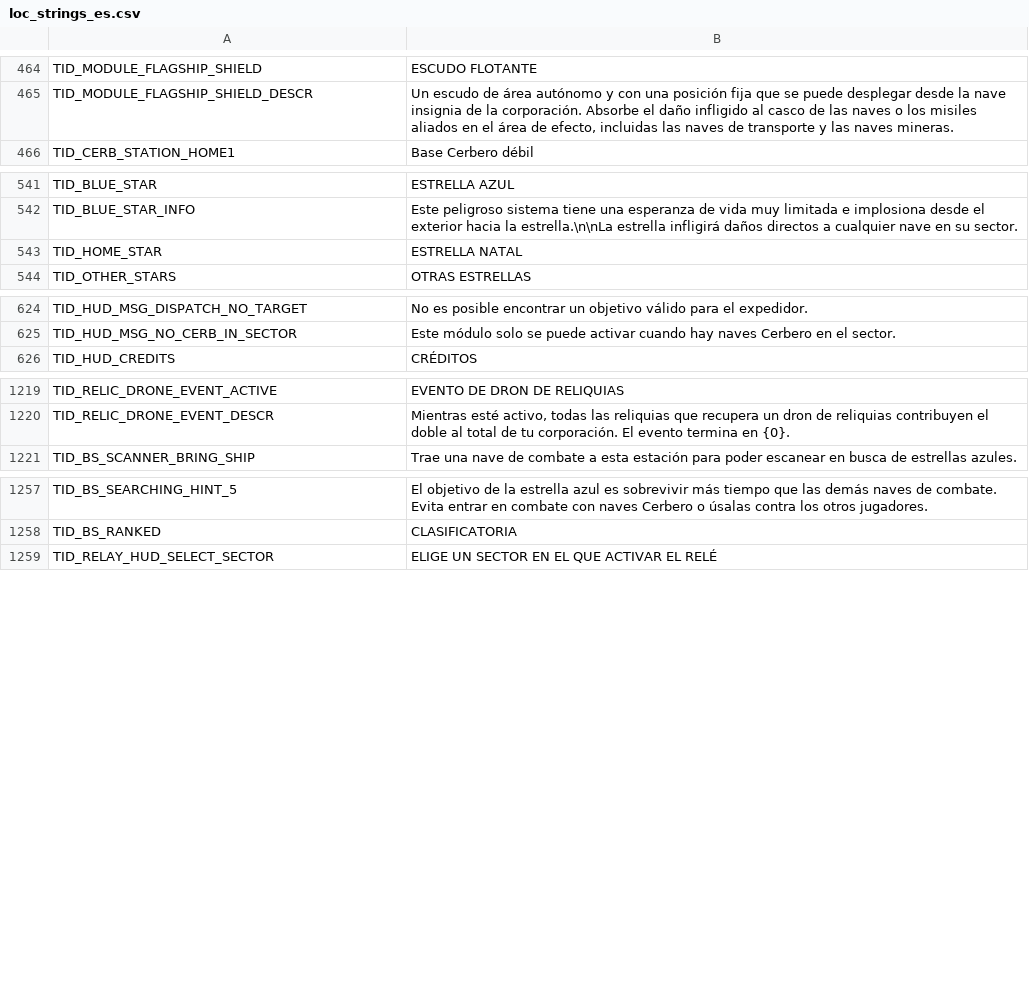
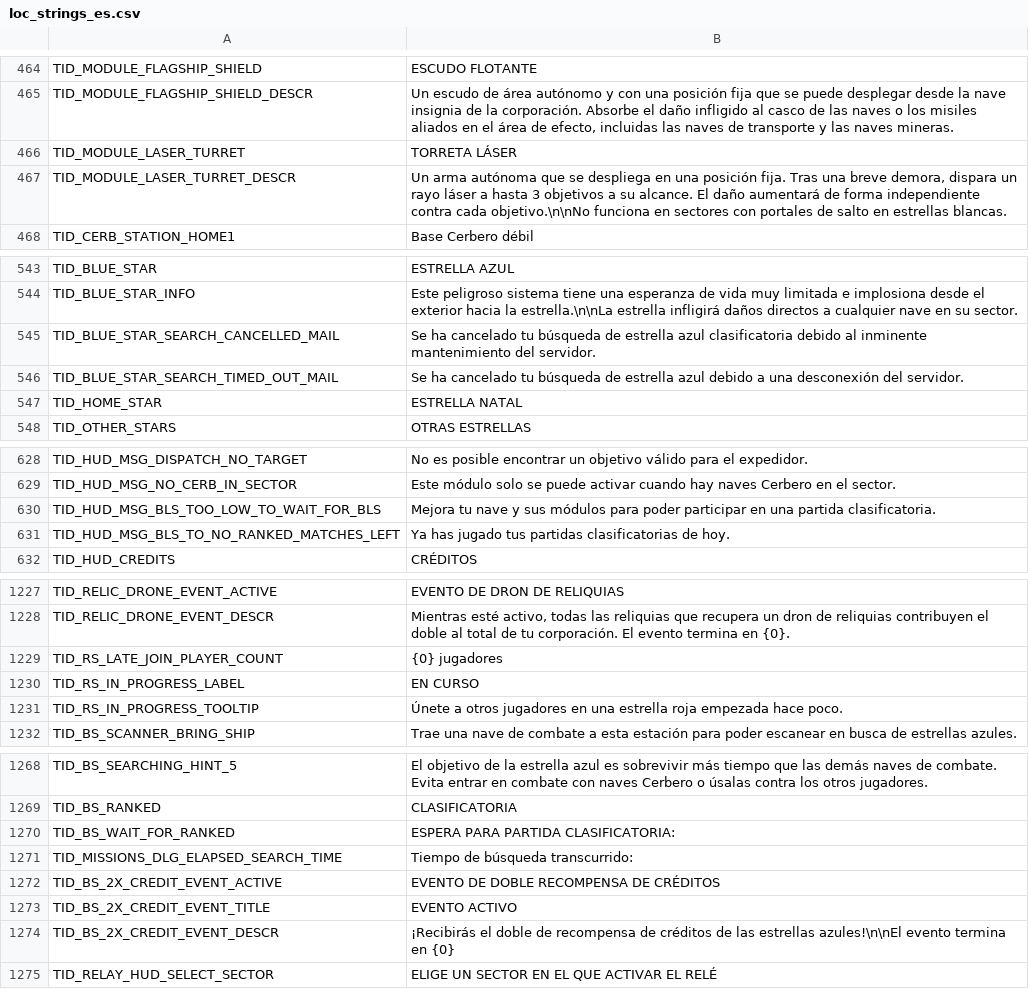
Before and after one commit to userXinos/HadesSpace, a CSV file: generateGameData/rawData/loc_strings/loc_strings_es.csv, drawn as a sheet; only a part is shown, gaps mark what is left out; the diff covers the shown part only.

```diff
--- a/generateGameData/rawData/loc_strings/loc_strings_es.csv
+++ b/generateGameData/rawData/loc_strings/loc_strings_es.csv
@@ -465,2 +465,4 @@
 "TID_MODULE_FLAGSHIP_SHIELD_DESCR","Un escudo de área autónomo y con una posición fija que se puede desplegar desde la nave insignia de la corporación. Absorbe el daño infligido al casco de las naves o los misiles aliados en el área de efecto, incluidas las naves de transporte y las naves mineras."
+"TID_MODULE_LASER_TURRET","TORRETA LÁSER"
+"TID_MODULE_LASER_TURRET_DESCR","Un arma autónoma que se despliega en una posición fija. Tras una breve demora, dispara un rayo láser a hasta 3 objetivos a su alcance. El daño aumentará de forma independiente contra cada objetivo.\n\nNo funciona en sectores con portales de salto en estrellas blancas."
 "TID_CERB_STATION_HOME1","Base Cerbero débil"
@@ -542,2 +544,4 @@
 "TID_BLUE_STAR_INFO","Este peligroso sistema tiene una esperanza de vida muy limitada e implosiona desde el exterior hacia la estrella.\n\nLa estrella infligirá daños directos a cualquier nave en su sector."
+"TID_BLUE_STAR_SEARCH_CANCELLED_MAIL","Se ha cancelado tu búsqueda de estrella azul clasificatoria debido al inminente mantenimiento del servidor."
+"TID_BLUE_STAR_SEARCH_TIMED_OUT_MAIL","Se ha cancelado tu búsqueda de estrella azul debido a una desconexión del servidor.  "
 "TID_HOME_STAR","ESTRELLA NATAL"
@@ -625,2 +629,4 @@
 "TID_HUD_MSG_NO_CERB_IN_SECTOR","Este módulo solo se puede activar cuando hay naves Cerbero en el sector."
+"TID_HUD_MSG_BLS_TOO_LOW_TO_WAIT_FOR_BLS","Mejora tu nave y sus módulos para poder participar en una partida clasificatoria."
+"TID_HUD_MSG_BLS_TO_NO_RANKED_MATCHES_LEFT","Ya has jugado tus partidas clasificatorias de hoy."
 "TID_HUD_CREDITS","CRÉDITOS"
@@ -1220,2 +1228,5 @@
 "TID_RELIC_DRONE_EVENT_DESCR","Mientras esté activo, todas las reliquias que recupera un dron de reliquias contribuyen el doble al total de tu corporación. El evento termina en {0}."
+"TID_RS_LATE_JOIN_PLAYER_COUNT","{0} jugadores"
+"TID_RS_IN_PROGRESS_LABEL","EN CURSO"
+"TID_RS_IN_PROGRESS_TOOLTIP","Únete a otros jugadores en una estrella roja empezada hace poco."
 "TID_BS_SCANNER_BRING_SHIP","Trae una nave de combate a esta estación para poder escanear en busca de estrellas azules."
@@ -1258,2 +1269,7 @@
 "TID_BS_RANKED","CLASIFICATORIA"
+"TID_BS_WAIT_FOR_RANKED","ESPERA PARA PARTIDA CLASIFICATORIA:"
+"TID_MISSIONS_DLG_ELAPSED_SEARCH_TIME","Tiempo de búsqueda transcurrido: "
+"TID_BS_2X_CREDIT_EVENT_ACTIVE","EVENTO DE DOBLE RECOMPENSA DE CRÉDITOS"
+"TID_BS_2X_CREDIT_EVENT_TITLE","EVENTO ACTIVO"
+"TID_BS_2X_CREDIT_EVENT_DESCR","¡Recibirás el doble de recompensa de créditos de las estrellas azules!\n\nEl evento termina en {0}"
 "TID_RELAY_HUD_SELECT_SECTOR","ELIGE UN SECTOR EN EL QUE ACTIVAR EL RELÉ"
```
Also changed, not shown: 3 added rows and 9 edited cells elsewhere in this file, generateGameData/rawData/capital_ships.csv, generateGameData/rawData/loc_strings/loc_strings_fr.csv, 42 other files.
